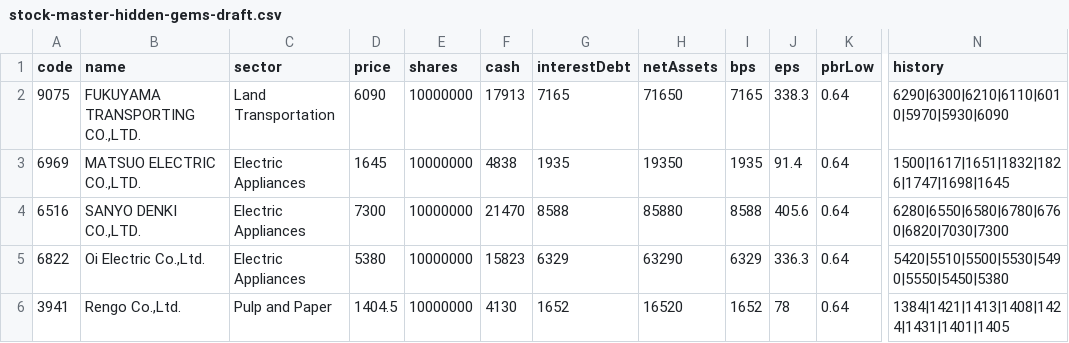
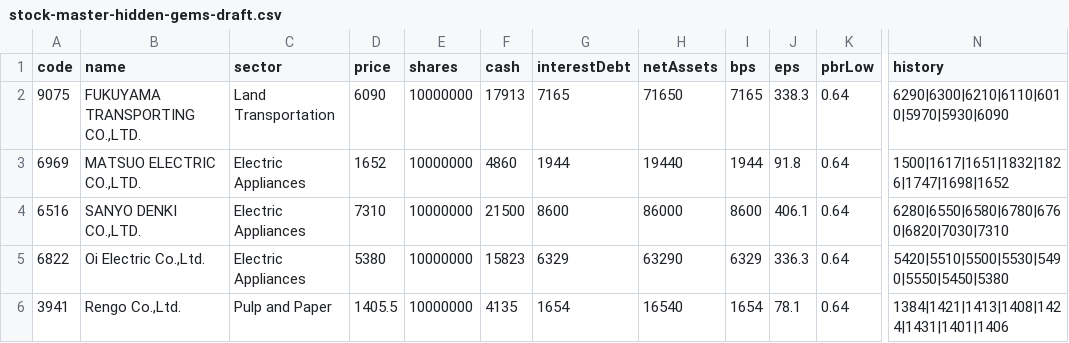
Before and after one commit to sensin0/candidate-stock-assist, a CSV file: data/stock-master-hidden-gems-draft.csv, drawn as a sheet; only a part is shown, gaps mark what is left out; the diff names each change by its address in the sheet, - before the commit and + after, or states it on an @@ line.

Commit message:
Show hidden gem drafts in app

```diff
--- a/data/stock-master-hidden-gems-draft.csv
+++ b/data/stock-master-hidden-gems-draft.csv
-D3 (price): 1645
+D3 (price): 1652
-F3 (cash): 4838
+F3 (cash): 4860
-G3 (interestDebt): 1935
+G3 (interestDebt): 1944
-H3 (netAssets): 19350
+H3 (netAssets): 19440
-I3 (bps): 1935
+I3 (bps): 1944
-J3 (eps): 91.4
+J3 (eps): 91.8
-N3 (history): 1500|1617|1651|1832|1826|1747|1698|1645
+N3 (history): 1500|1617|1651|1832|1826|1747|1698|1652
-D4 (price): 7300
+D4 (price): 7310
-F4 (cash): 21470
+F4 (cash): 21500
-G4 (interestDebt): 8588
+G4 (interestDebt): 8600
-H4 (netAssets): 85880
+H4 (netAssets): 86000
-I4 (bps): 8588
+I4 (bps): 8600
-J4 (eps): 405.6
+J4 (eps): 406.1
-N4 (history): 6280|6550|6580|6780|6760|6820|7030|7300
+N4 (history): 6280|6550|6580|6780|6760|6820|7030|7310
-D6 (price): 1404.5
+D6 (price): 1405.5
-F6 (cash): 4130
+F6 (cash): 4135
-G6 (interestDebt): 1652
+G6 (interestDebt): 1654
-H6 (netAssets): 16520
+H6 (netAssets): 16540
-I6 (bps): 1652
+I6 (bps): 1654
-J6 (eps): 78
+J6 (eps): 78.1
-N6 (history): 1384|1421|1413|1408|1424|1431|1401|1405
+N6 (history): 1384|1421|1413|1408|1424|1431|1401|1406
```
Also changed, not shown: 7 other files.
